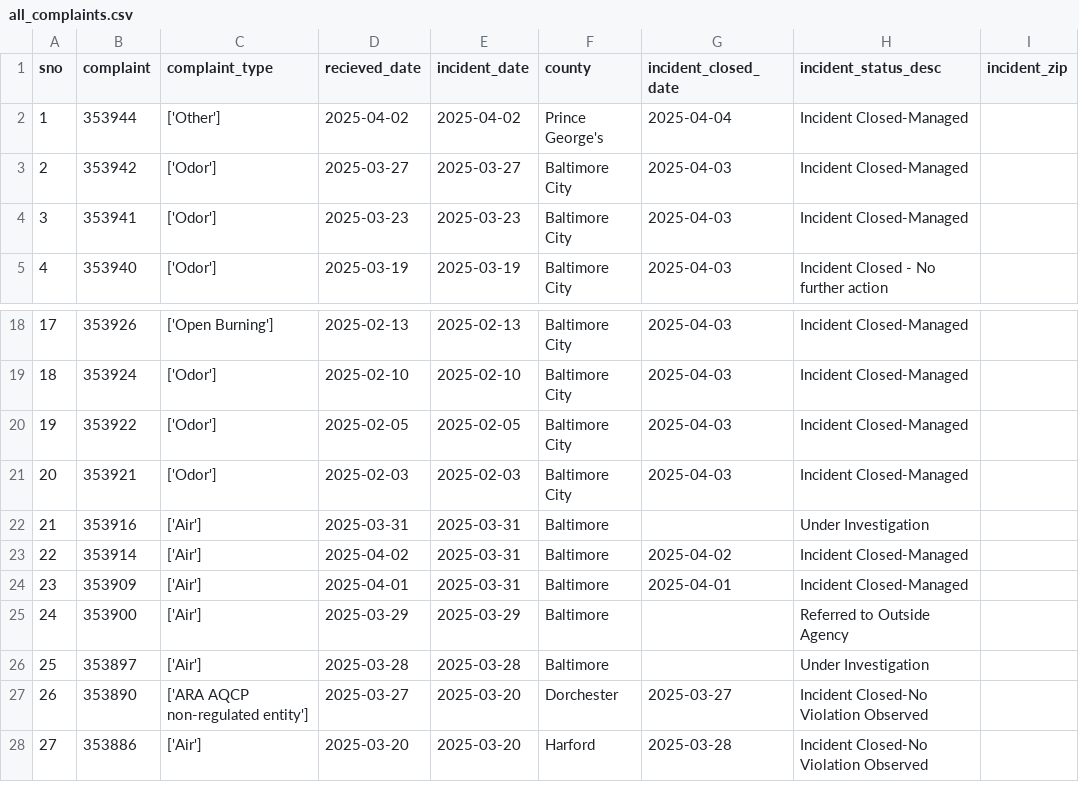
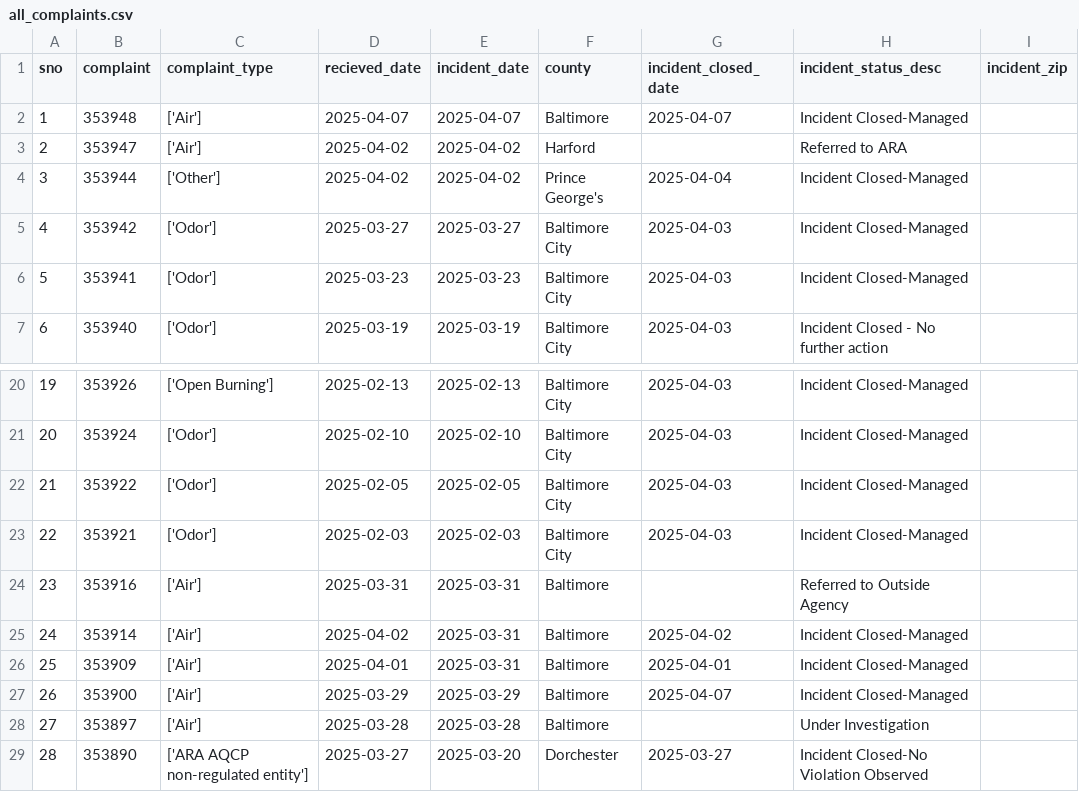
Before and after one commit to shmcminn/live-nicar-pipeline, a CSV file: exported_data/all_complaints.csv, drawn as a sheet; only a part is shown, gaps mark what is left out; the shorter side is filled out with more unchanged rows; addresses are those after the commit; the diff names each change by its address in the sheet, - before the commit and + after, or states it on an @@ line.

```diff
--- a/exported_data/all_complaints.csv
+++ b/exported_data/all_complaints.csv
+row 2: 1 | 353948 | ['Air'] | 2025-04-07 | 2025-04-07 | Baltimore | 2025-04-07 | Incident Closed-Managed
+row 3: 2 | 353947 | ['Air'] | 2025-04-02 | 2025-04-02 | Harford |  | Referred to ARA
@@ column A (sno) renumbered from row 4 down @@
-H24 (incident_status_desc): Under Investigation
+H24 (incident_status_desc): Referred to Outside Agency
-G27 (incident_closed_date): (empty)
+G27 (incident_closed_date): 2025-04-07
-H27 (incident_status_desc): Referred to Outside Agency
+H27 (incident_status_desc): Incident Closed-Managed
```
Also changed, not shown: exported_data/complaint_type_frequency.csv, exported_data/county_frequency.csv, 1 other file.
